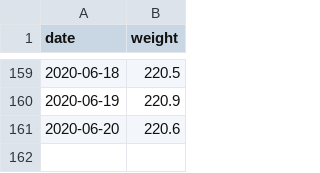
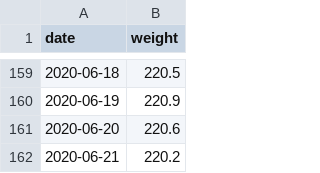
Before and after one commit to grf/d3-data, a CSV file: weight.csv, drawn as a sheet; only a part is shown, gaps mark what is left out.

Commit message:
update data

```diff
--- a/weight.csv
+++ b/weight.csv
@@ -161 +161,2 @@ date,weight
 2020-06-20,220.6
+2020-06-21,220.2
```
